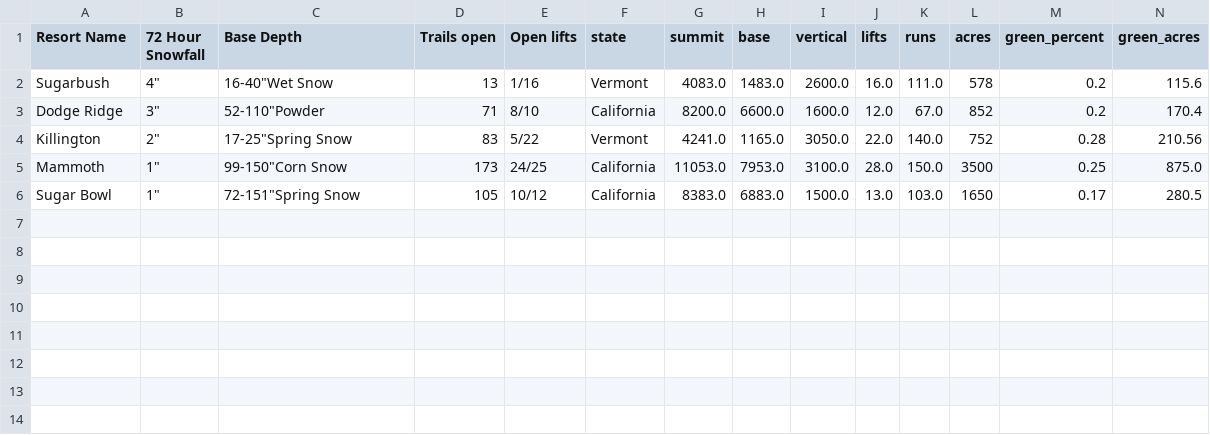
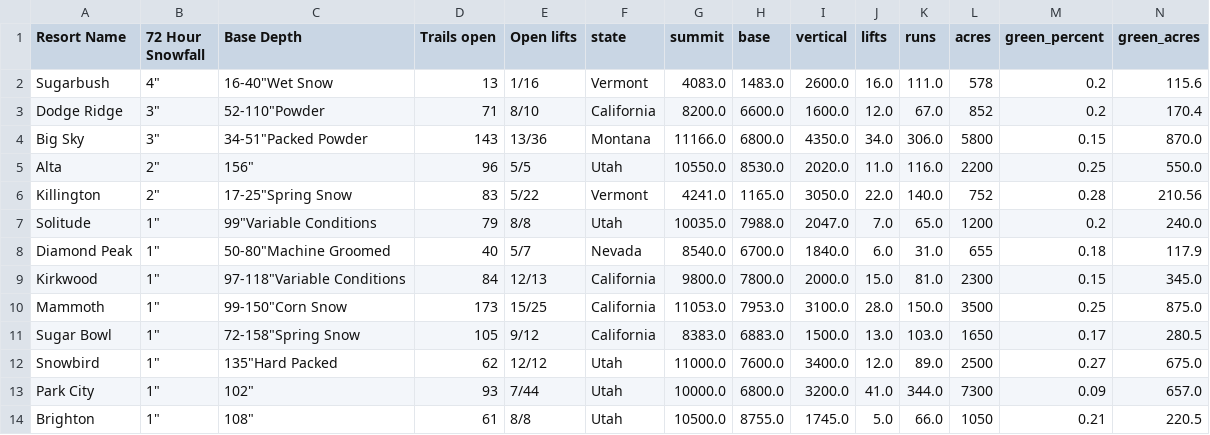
Before and after one commit to shayonkeating/schnarmap, a CSV file: frontend/schnar_map/public/data/daily_ski.csv, drawn as a sheet; only a part is shown; addresses are those after the commit; rows hold the shown columns only; the diff names each change by its address in the sheet, - before the commit and + after, or states it on an @@ line.

```diff
--- a/frontend/schnar_map/public/data/daily_ski.csv
+++ b/frontend/schnar_map/public/data/daily_ski.csv
+row 4: Big Sky | 3" | 34-51"Packed Powder | 143 | 13/36 | Montana | 11166.0 | 6800.0 | 4350.0 | 34.0 | 306.0 | 5800 | 0.15 | 870.0
+row 5: Alta | 2" | 156" | 96 | 5/5 | Utah | 10550.0 | 8530.0 | 2020.0 | 11.0 | 116.0 | 2200 | 0.25 | 550.0
+row 7: Solitude | 1" | 99"Variable Conditions | 79 | 8/8 | Utah | 10035.0 | 7988.0 | 2047.0 | 7.0 | 65.0 | 1200 | 0.2 | 240.0
+row 8: Diamond Peak | 1" | 50-80"Machine Groomed | 40 | 5/7 | Nevada | 8540.0 | 6700.0 | 1840.0 | 6.0 | 31.0 | 655 | 0.18 | 117.9
+row 9: Kirkwood | 1" | 97-118"Variable Conditions | 84 | 12/13 | California | 9800.0 | 7800.0 | 2000.0 | 15.0 | 81.0 | 2300 | 0.15 | 345.0
-E10 (Open lifts): 24/25
+E10 (Open lifts): 15/25
-C11 (Base Depth): 72-151"Spring Snow
+C11 (Base Depth): 72-158"Spring Snow
-E11 (Open lifts): 10/12
+E11 (Open lifts): 9/12
+row 12: Snowbird | 1" | 135"Hard Packed | 62 | 12/12 | Utah | 11000.0 | 7600.0 | 3400.0 | 12.0 | 89.0 | 2500 | 0.27 | 675.0
+row 13: Park City | 1" | 102" | 93 | 7/44 | Utah | 10000.0 | 6800.0 | 3200.0 | 41.0 | 344.0 | 7300 | 0.09 | 657.0
+row 14: Brighton | 1" | 108" | 61 | 8/8 | Utah | 10500.0 | 8755.0 | 1745.0 | 5.0 | 66.0 | 1050 | 0.21 | 220.5
```
